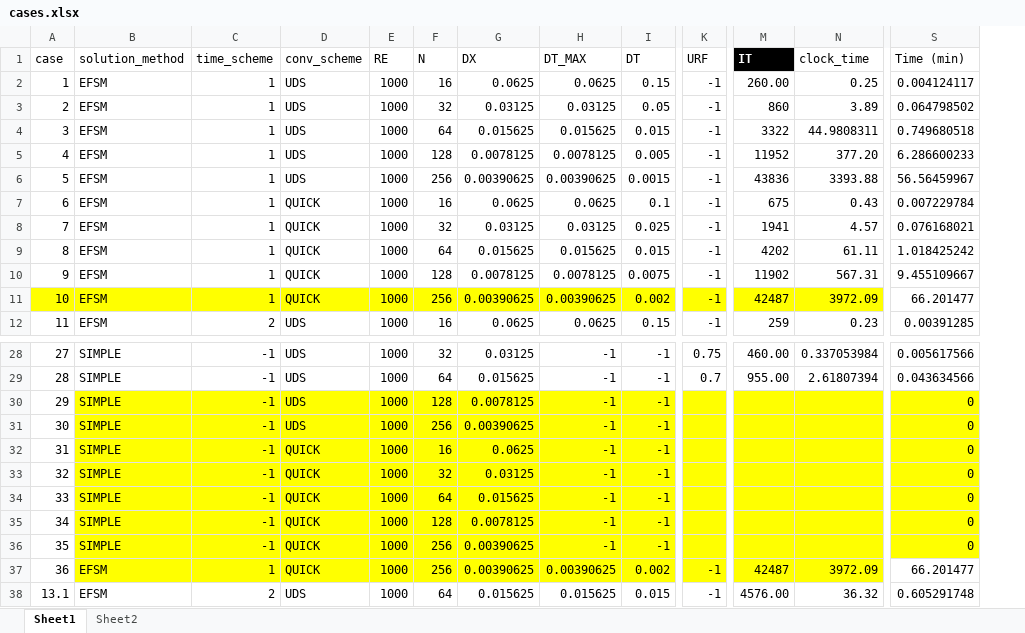
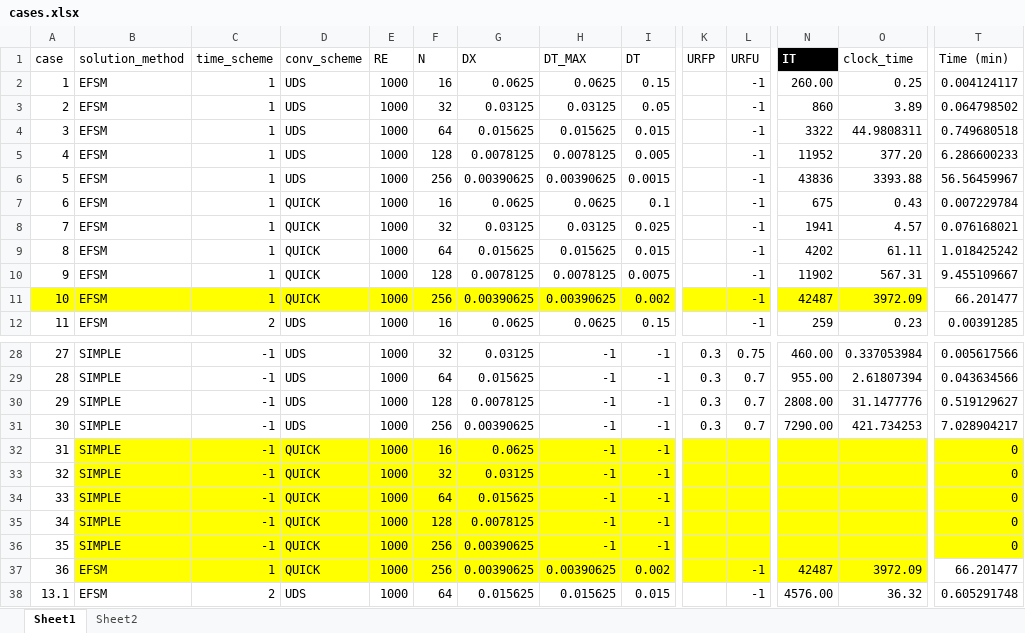
Before and after one commit to annashens/ME663-project, an Excel workbook: postprocess/cases.xlsx, sheet Sheet1, drawn as a sheet; only a part is shown, gaps mark what is left out; values as stored, in another font and other column widths than the file's, no borders; table styles not drawn; addresses are those after the commit; the diff covers the shown part only; the diff names each change by its address in the sheet, - before the commit and + after, or states it on an @@ line.

```diff
--- a/postprocess/cases.xlsx (sheet Sheet1)
+++ b/postprocess/cases.xlsx (sheet Sheet1)
+column K (URFP), rows 28-31: all 0.3
-L1: URF
+L1: URFU
-B30:I31 fill: #FFFF00
+B30:I31 fill: none
-L30:L31 (URFU): (empty)
+L30:L31 (URFU): 0.7
-L30:T31 fill: #FFFF00
+L30:T31 fill: none
-N30 (IT): (empty)
+N30 (IT): 2808.00
-O30 (clock_time): (empty)
+O30 (clock_time): 31.1477776
-T30 (Time (min)): 0
+T30 (Time (min)): 0.519129627
-N31 (IT): (empty)
+N31 (IT): 7290.00
-O31 (clock_time): (empty)
+O31 (clock_time): 421.734253
-T31 (Time (min)): 0
+T31 (Time (min)): 7.028904217
```
Also changed, not shown: cell formats elsewhere in this sheet, 37 other files.
